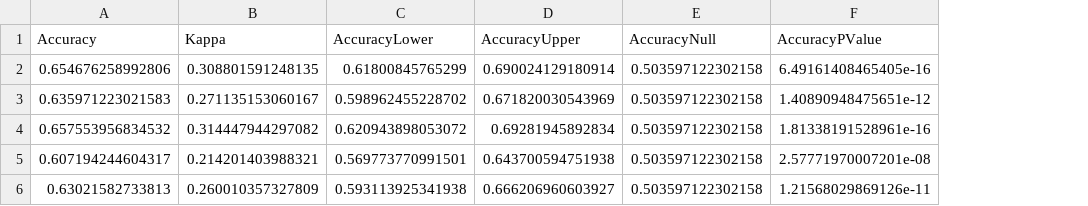
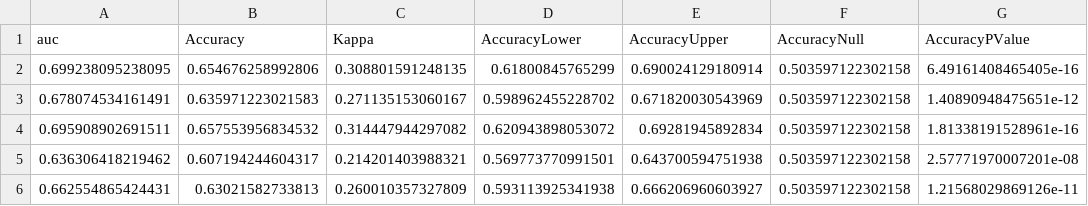
Before and after one commit to DKlepl/ML-schizophrenia-from-gesture-and-diarization, a CSV file: Model_evaluation/Test_performance_coordination.csv, drawn as a sheet; only a part is shown; the diff names each change by its address in the sheet, - before the commit and + after, or states it on an @@ line.

```diff
--- a/Model_evaluation/Test_performance_coordination.csv
+++ b/Model_evaluation/Test_performance_coordination.csv
+column A (auc), rows 2-6: 0.699238095238095 | 0.678074534161491 | 0.695908902691511 | 0.636306418219462 | 0.662554865424431
```
Also changed, not shown: Model_evaluation/Averaged_prediction_coordination.csv, Model_evaluation/Averaged_prediction_participant.csv, 6 other files.
